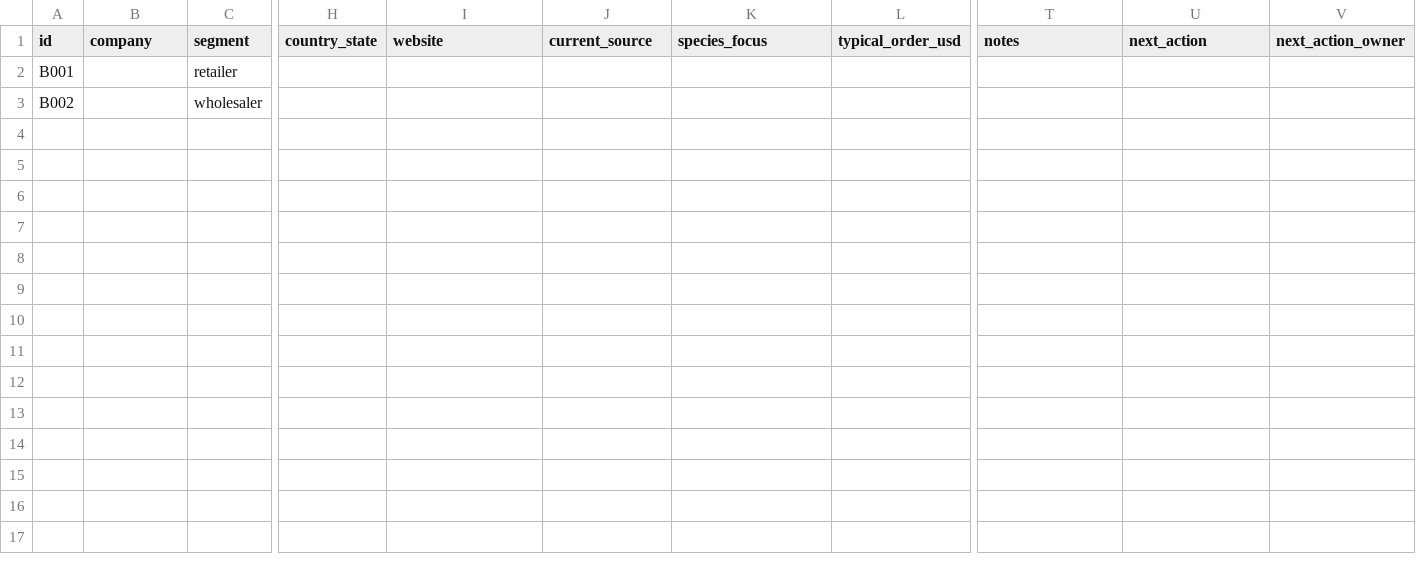
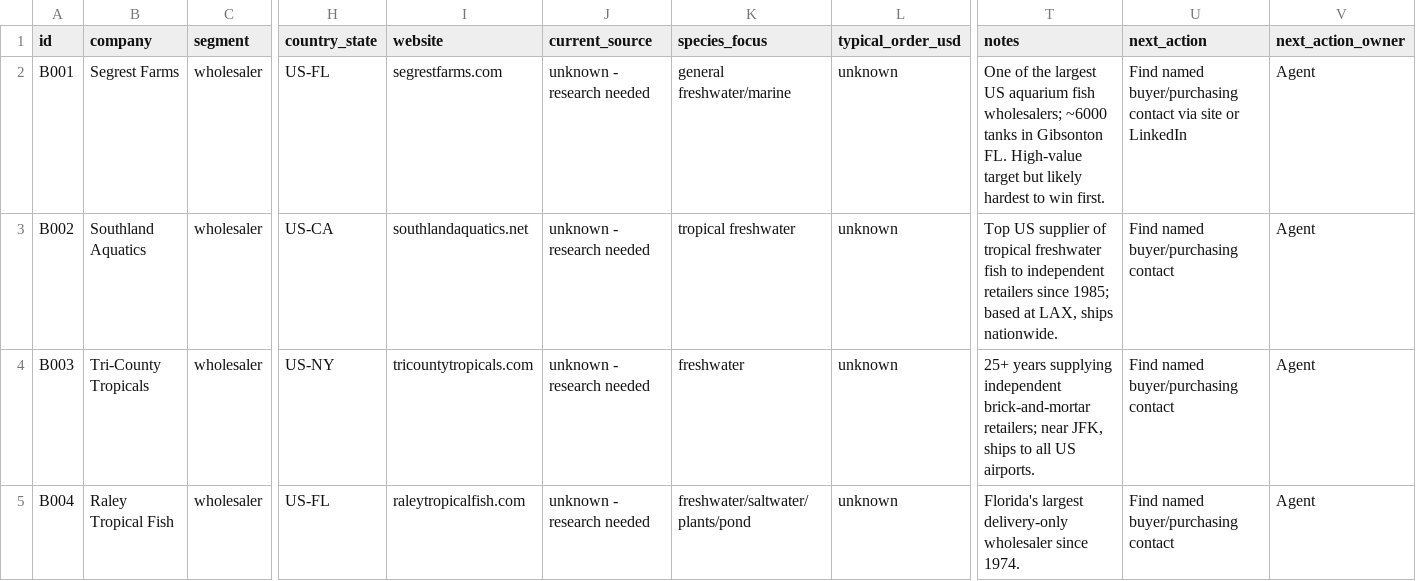
Before and after one commit to Hetlife/paperclip, a CSV file: ventures/ornamental-fish-export/templates/buyer-log.csv, drawn as a sheet; only a part is shown, gaps mark what is left out; rows hold the shown columns only; the diff covers the shown part only; the diff names each change by its address in the sheet, - before the commit and + after, or states it on an @@ line.

```diff
--- a/ventures/ornamental-fish-export/templates/buyer-log.csv
+++ b/ventures/ornamental-fish-export/templates/buyer-log.csv
-B2 (company): (empty)
+B2 (company): Segrest Farms
-C2 (segment): retailer
+C2 (segment): wholesaler
-H2 (country_state): (empty)
+H2 (country_state): US-FL
-I2 (website): (empty)
+I2 (website): segrestfarms.com
-J2:J3 (current_source): (empty)
+J2:J3 (current_source): unknown - research needed
-K2 (species_focus): (empty)
+K2 (species_focus): general freshwater/marine
-L2:L3 (typical_order_usd): (empty)
+L2:L3 (typical_order_usd): unknown
-T2 (notes): (empty)
+T2 (notes): One of the largest US aquarium fish wholesalers; ~6000 tanks in Gibsonton FL. High-value target but likely hardest to win first.
-U2 (next_action): (empty)
+U2 (next_action): Find named buyer/purchasing contact via site or LinkedIn
-V2:V3 (next_action_owner): (empty)
+V2:V3 (next_action_owner): Agent
-B3 (company): (empty)
+B3 (company): Southland Aquatics
-H3 (country_state): (empty)
+H3 (country_state): US-CA
-I3 (website): (empty)
+I3 (website): southlandaquatics.net
-K3 (species_focus): (empty)
+K3 (species_focus): tropical freshwater
-T3 (notes): (empty)
+T3 (notes): Top US supplier of tropical freshwater fish to independent retailers since 1985; based at LAX, ships nationwide.
-U3 (next_action): (empty)
+U3 (next_action): Find named buyer/purchasing contact
+row 4: B003 | Tri-County Tropicals | wholesaler | US-NY | tricountytropicals.com | unknown - research needed | freshwater | unknown | 25+ years supplying independent brick-and-mortar retailers; near JFK, ships to all US airports. | Find named buyer/purchasing contact | Agent
+row 5: B004 | Raley Tropical Fish | wholesaler | US-FL | raleytropicalfish.com | unknown - research needed | freshwater/saltwater/plants/pond | unknown | Florida's largest delivery-only wholesaler since 1974. | Find named buyer/purchasing contact | Agent
```
Also changed, not shown: 12 added rows elsewhere in this file, 5 other files.
